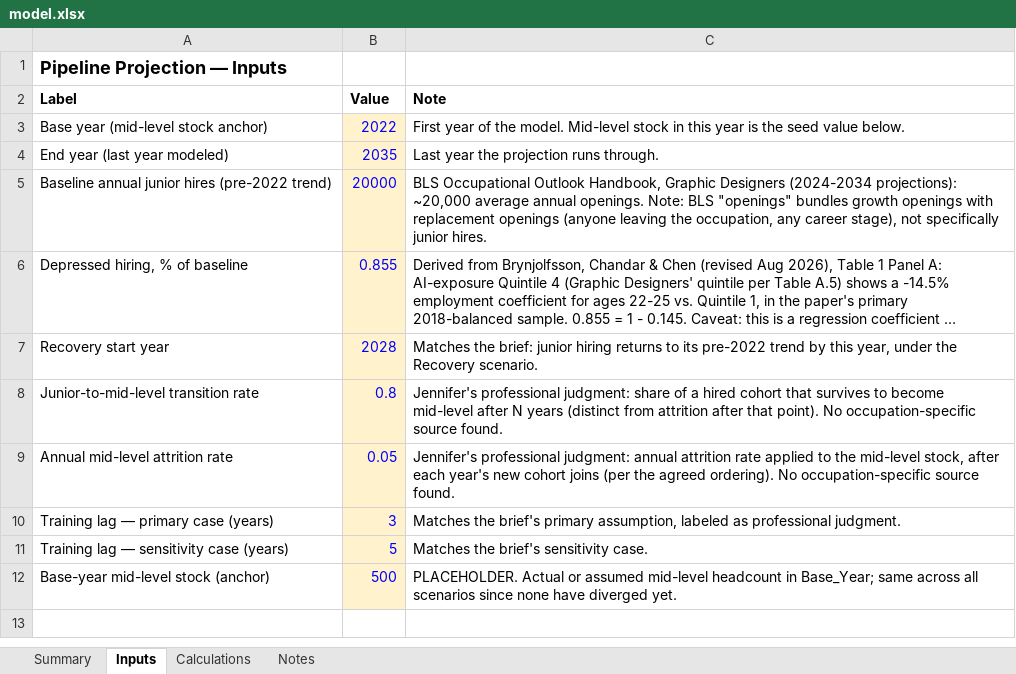
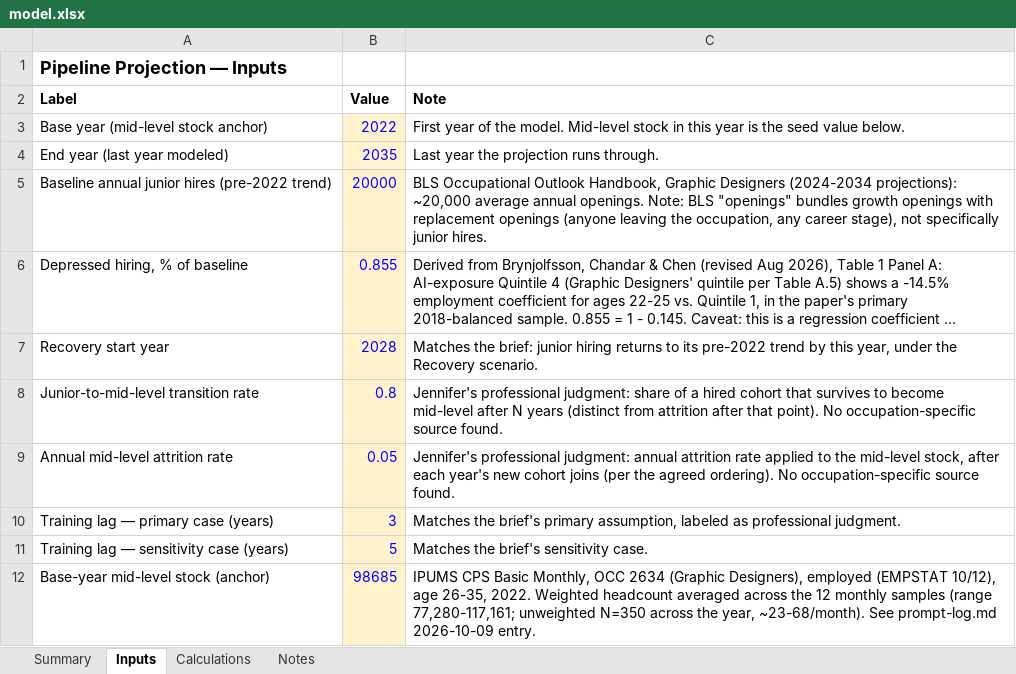
Before and after one commit to jekumura/jennifer-kumura, an Excel workbook: capabilities/pipeline-projection/model.xlsx, sheet Inputs, drawn as a sheet; long unchanged cells end in …; values as stored, in another font and other column widths than the file's, no borders; the diff names each change by its address in the sheet, - before the commit and + after, or states it on an @@ line.

```diff
--- a/capabilities/pipeline-projection/model.xlsx (sheet Inputs)
+++ b/capabilities/pipeline-projection/model.xlsx (sheet Inputs)
-B12 (Value): 500
+B12 (Value): 98685
-C12 (Note): PLACEHOLDER. Actual or assumed mid-level headcount in Base_Year; same across all scenarios since none have diverged yet.
+C12 (Note): IPUMS CPS Basic Monthly, OCC 2634 (Graphic Designers), employed (EMPSTAT 10/12), age 26-35, 2022. Weighted headcount averaged across the 12 monthly samples (range 77,280-117,161; unweighted N=350 across the year, ~23-68/month). See prompt-log.md 2026-10-09 entry.
```
Also changed, not shown: 3 other files.
